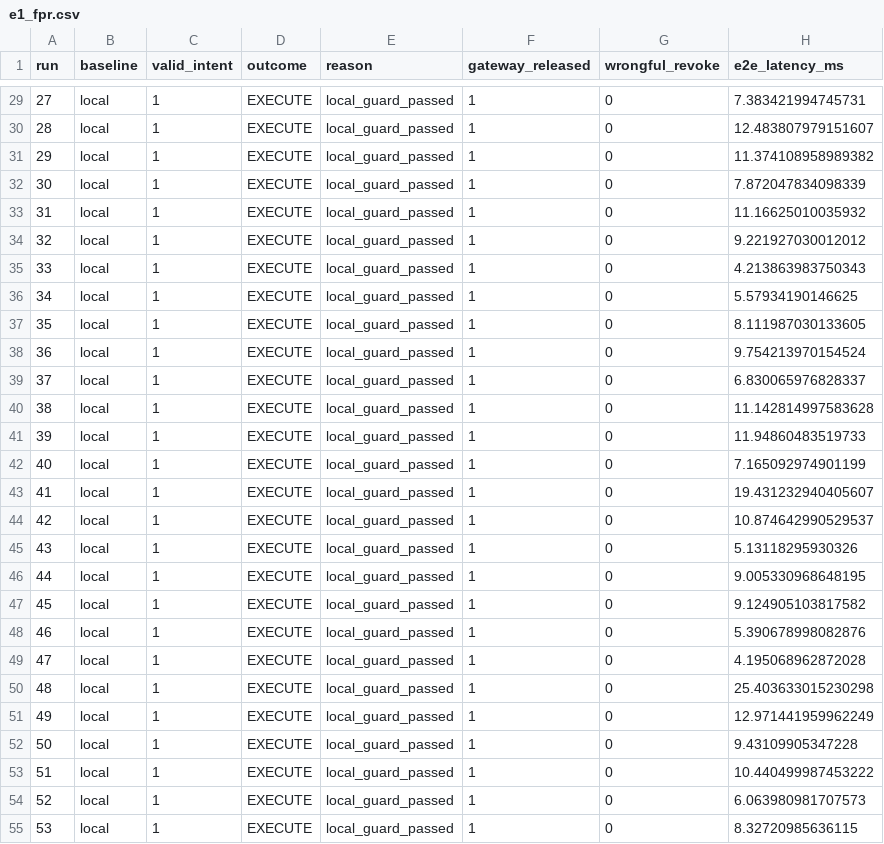
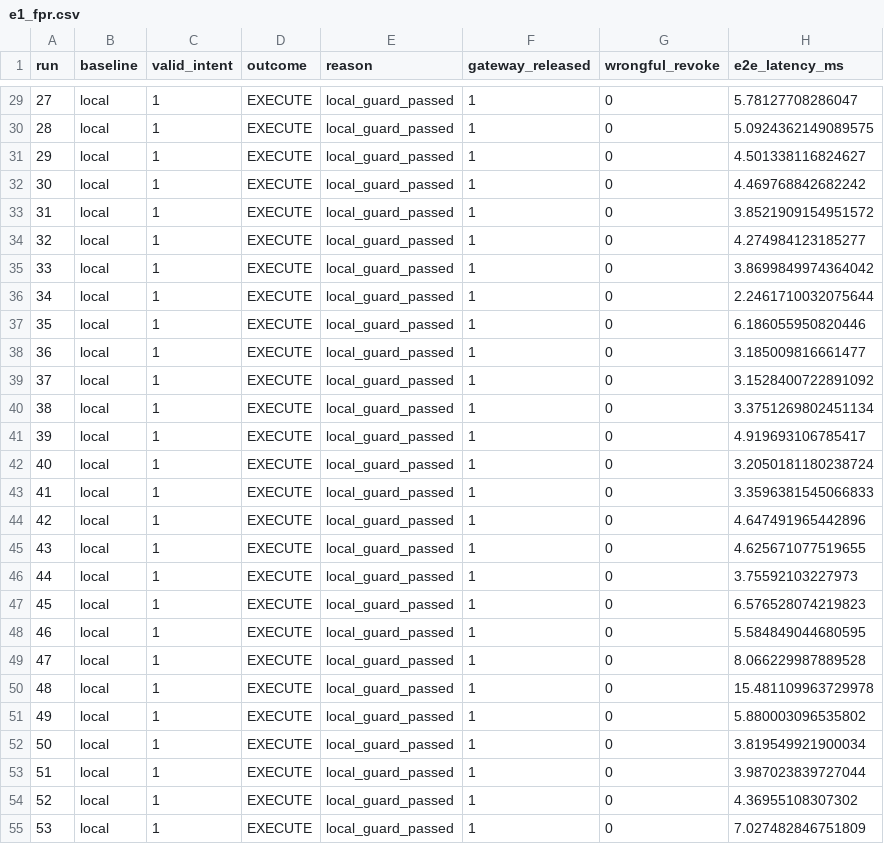
Before and after one commit to lucadagati/LD1-execution-gap-xair, a CSV file: data/execution-gap/e1_fpr.csv, drawn as a sheet; only a part is shown, gaps mark what is left out; the diff covers the shown part only.

```diff
--- a/data/execution-gap/e1_fpr.csv
+++ b/data/execution-gap/e1_fpr.csv
@@ -29,27 +29,27 @@ run,baseline,valid_intent,outcome,reason,gateway_released,wrongful_revoke,e2e_la
-27,local,1,EXECUTE,local_guard_passed,1,0,7.383421994745731
-28,local,1,EXECUTE,local_guard_passed,1,0,12.483807979151607
-29,local,1,EXECUTE,local_guard_passed,1,0,11.374108958989382
-30,local,1,EXECUTE,local_guard_passed,1,0,7.872047834098339
-31,local,1,EXECUTE,local_guard_passed,1,0,11.16625010035932
-32,local,1,EXECUTE,local_guard_passed,1,0,9.221927030012012
-33,local,1,EXECUTE,local_guard_passed,1,0,4.213863983750343
-34,local,1,EXECUTE,local_guard_passed,1,0,5.57934190146625
-35,local,1,EXECUTE,local_guard_passed,1,0,8.111987030133605
-36,local,1,EXECUTE,local_guard_passed,1,0,9.754213970154524
-37,local,1,EXECUTE,local_guard_passed,1,0,6.830065976828337
-38,local,1,EXECUTE,local_guard_passed,1,0,11.142814997583628
-39,local,1,EXECUTE,local_guard_passed,1,0,11.94860483519733
-40,local,1,EXECUTE,local_guard_passed,1,0,7.165092974901199
-41,local,1,EXECUTE,local_guard_passed,1,0,19.431232940405607
-42,local,1,EXECUTE,local_guard_passed,1,0,10.874642990529537
-43,local,1,EXECUTE,local_guard_passed,1,0,5.13118295930326
-44,local,1,EXECUTE,local_guard_passed,1,0,9.005330968648195
-45,local,1,EXECUTE,local_guard_passed,1,0,9.124905103817582
-46,local,1,EXECUTE,local_guard_passed,1,0,5.390678998082876
-47,local,1,EXECUTE,local_guard_passed,1,0,4.195068962872028
-48,local,1,EXECUTE,local_guard_passed,1,0,25.403633015230298
-49,local,1,EXECUTE,local_guard_passed,1,0,12.971441959962249
-50,local,1,EXECUTE,local_guard_passed,1,0,9.43109905347228
-51,local,1,EXECUTE,local_guard_passed,1,0,10.440499987453222
-52,local,1,EXECUTE,local_guard_passed,1,0,6.063980981707573
-53,local,1,EXECUTE,local_guard_passed,1,0,8.32720985636115
+27,local,1,EXECUTE,local_guard_passed,1,0,5.78127708286047
+28,local,1,EXECUTE,local_guard_passed,1,0,5.0924362149089575
+29,local,1,EXECUTE,local_guard_passed,1,0,4.501338116824627
+30,local,1,EXECUTE,local_guard_passed,1,0,4.469768842682242
+31,local,1,EXECUTE,local_guard_passed,1,0,3.8521909154951572
+32,local,1,EXECUTE,local_guard_passed,1,0,4.274984123185277
+33,local,1,EXECUTE,local_guard_passed,1,0,3.8699849974364042
+34,local,1,EXECUTE,local_guard_passed,1,0,2.2461710032075644
+35,local,1,EXECUTE,local_guard_passed,1,0,6.186055950820446
+36,local,1,EXECUTE,local_guard_passed,1,0,3.185009816661477
+37,local,1,EXECUTE,local_guard_passed,1,0,3.1528400722891092
+38,local,1,EXECUTE,local_guard_passed,1,0,3.3751269802451134
+39,local,1,EXECUTE,local_guard_passed,1,0,4.919693106785417
+40,local,1,EXECUTE,local_guard_passed,1,0,3.2050181180238724
+41,local,1,EXECUTE,local_guard_passed,1,0,3.3596381545066833
+42,local,1,EXECUTE,local_guard_passed,1,0,4.647491965442896
+43,local,1,EXECUTE,local_guard_passed,1,0,4.625671077519655
+44,local,1,EXECUTE,local_guard_passed,1,0,3.75592103227973
+45,local,1,EXECUTE,local_guard_passed,1,0,6.576528074219823
+46,local,1,EXECUTE,local_guard_passed,1,0,5.584849044680595
+47,local,1,EXECUTE,local_guard_passed,1,0,8.066229987889528
+48,local,1,EXECUTE,local_guard_passed,1,0,15.481109963729978
+49,local,1,EXECUTE,local_guard_passed,1,0,5.880003096535802
+50,local,1,EXECUTE,local_guard_passed,1,0,3.819549921900034
+51,local,1,EXECUTE,local_guard_passed,1,0,3.987023839727044
+52,local,1,EXECUTE,local_guard_passed,1,0,4.36955108307302
+53,local,1,EXECUTE,local_guard_passed,1,0,7.027482846751809
```
Also changed, not shown: 173 edited cells elsewhere in this file, data/execution-gap/e10_toctou.csv, data/execution-gap/e10_toctou_boundary.csv, 38 other files.
